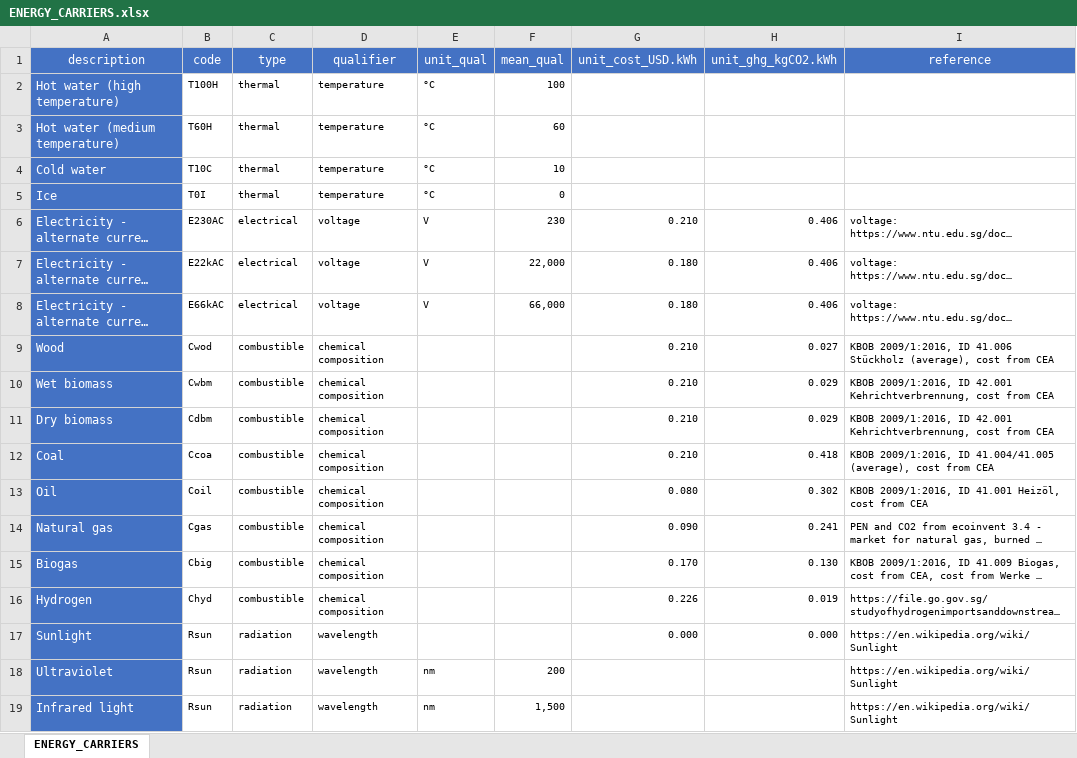
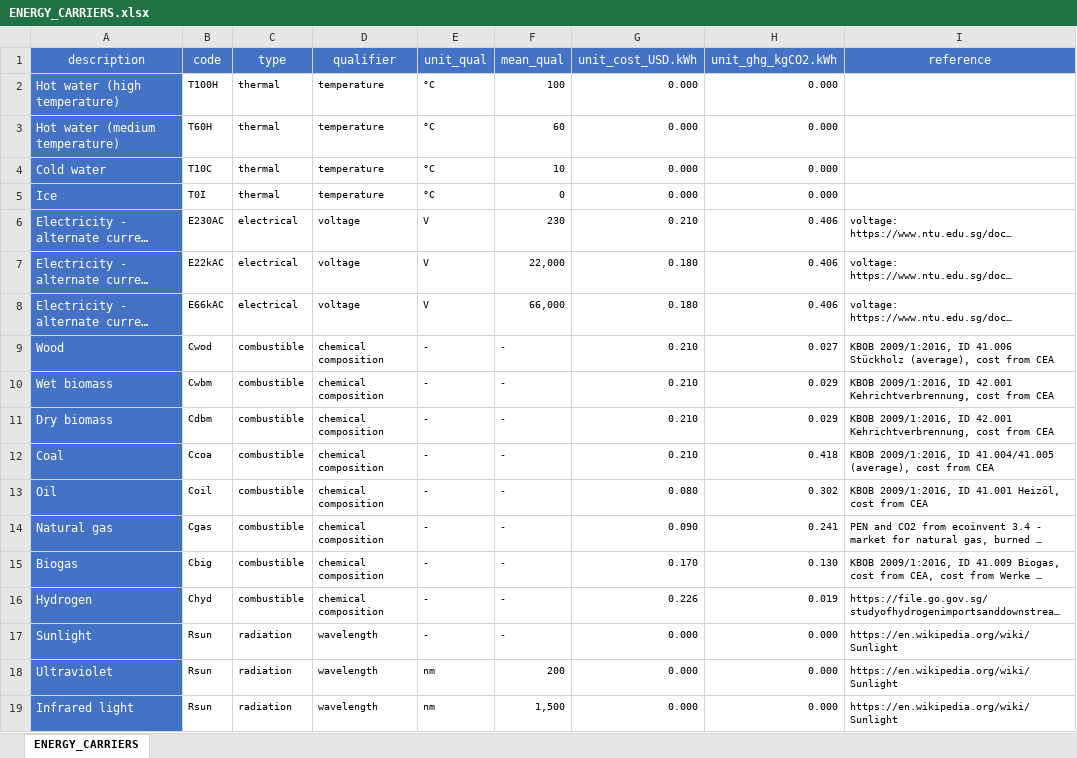
Before and after one commit to architecture-building-systems/CityEnergyAnalyst, an Excel workbook: cea/databases/CH/components/ENERGY_CARRIERS.xlsx, sheet ENERGY_CARRIERS, drawn as a sheet; long unchanged cells end in …; values as stored, in another font and other column widths than the file's, no borders; the diff names each change by its address in the sheet, - before the commit and + after, or states it on an @@ line.

```diff
--- a/cea/databases/CH/components/ENERGY_CARRIERS.xlsx (sheet ENERGY_CARRIERS)
+++ b/cea/databases/CH/components/ENERGY_CARRIERS.xlsx (sheet ENERGY_CARRIERS)
-G2:G5 (unit_cost_USD.kWh): (empty)
+G2:G5 (unit_cost_USD.kWh): 0.000
-H2:H5 (unit_ghg_kgCO2.kWh): (empty)
+H2:H5 (unit_ghg_kgCO2.kWh): 0.000
-E9:E17 (unit_qual): (empty)
+E9:E17 (unit_qual): -
-F9:F17 (mean_qual): (empty)
+F9:F17 (mean_qual): -
-G18:G19 (unit_cost_USD.kWh): (empty)
+G18:G19 (unit_cost_USD.kWh): 0.000
-H18:H19 (unit_ghg_kgCO2.kWh): (empty)
+H18:H19 (unit_ghg_kgCO2.kWh): 0.000
```
Also changed, not shown: cea/databases/SG/components/ENERGY_CARRIERS.xlsx, 6 other files.
